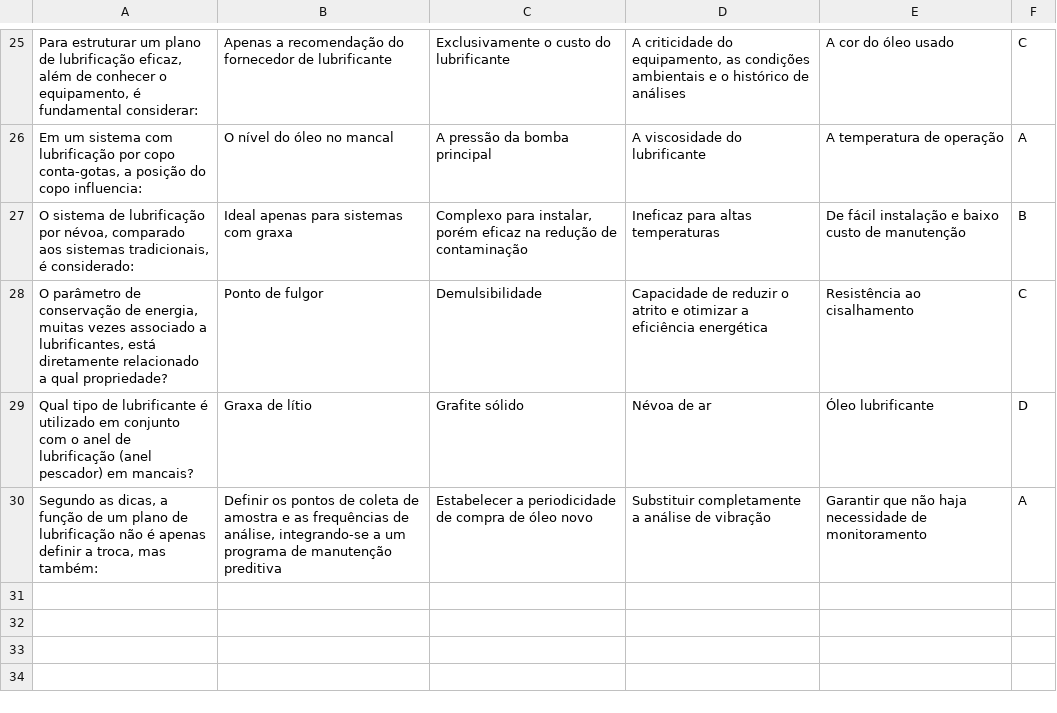
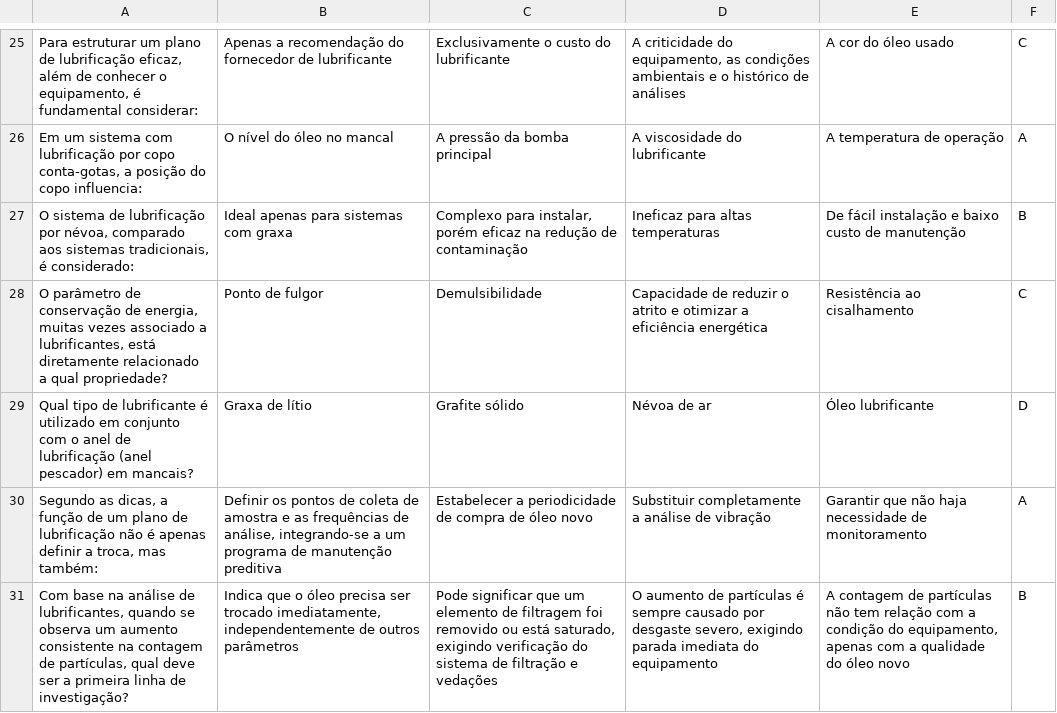
Before and after one commit to joao-petro/provas-da-peroba, a CSV file: questoes/Lubrificação_03_Dicas_do_Professor.csv, drawn as a sheet; only a part is shown, gaps mark what is left out; the diff names each change by its address in the sheet, - before the commit and + after, or states it on an @@ line.

Commit message:
add q 31

```diff
--- a/questoes/Lubrificação_03_Dicas_do_Professor.csv
+++ b/questoes/Lubrificação_03_Dicas_do_Professor.csv
+row 31: Com base na análise de lubrificantes, quando se observa um aumento consistente na contagem de partículas, qual deve ser a primeira linha de investigação? | Indica que o óleo precisa ser trocado imediatamente, independentemente de outros parâmetros | Pode significar que um elemento de filtragem foi removido ou está saturado, exigindo verificação do sistema de filtração e vedações | O aumento de partículas é sempre causado por desgaste severo, exigindo parada imediata do equipamento | A contagem de partículas não tem relação com a condição do equipamento, apenas com a qualidade do óleo novo | B
```
